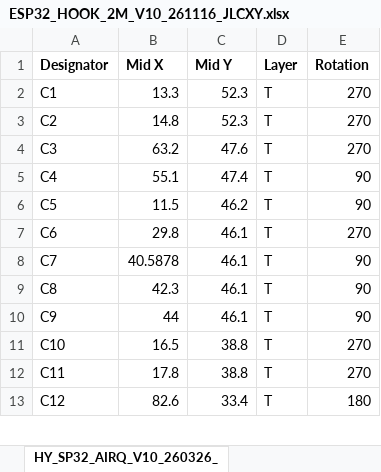
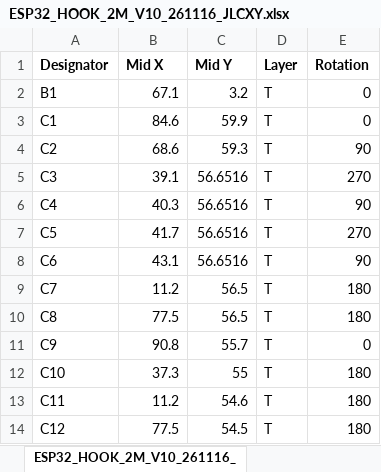
Before and after one commit to xxxlzjxxx/MotorDriver, an Excel workbook: HARDWARE/ESP32_HOOK_2M_V10_261116/ESP32_HOOK_2M_V10_261116_JLCXY.xlsx, sheet ESP32_HOOK_2M_V10_261116_, drawn as a sheet; only a part is shown; values as stored, in another font and other column widths than the file's, no borders; addresses are those after the commit; the diff covers the shown part only; the diff names each change by its address in the sheet, - before the commit and + after, or states it on an @@ line.

```diff
--- a/HARDWARE/ESP32_HOOK_2M_V10_261116/ESP32_HOOK_2M_V10_261116_JLCXY.xlsx (sheet ESP32_HOOK_2M_V10_261116_)
+++ b/HARDWARE/ESP32_HOOK_2M_V10_261116/ESP32_HOOK_2M_V10_261116_JLCXY.xlsx (sheet ESP32_HOOK_2M_V10_261116_)
-sheet tab: HY_SP32_AIRQ_V10_260326_
+sheet tab: ESP32_HOOK_2M_V10_261116_
+row 2: B1 | 67.1 | 3.2 | T | 0
-B3 (Mid X): 13.3
+B3 (Mid X): 84.6
-C3 (Mid Y): 52.3
+C3 (Mid Y): 59.9
-E3 (Rotation): 270
+E3 (Rotation): 0
-B4 (Mid X): 14.8
+B4 (Mid X): 68.6
-C4 (Mid Y): 52.3
+C4 (Mid Y): 59.3
-E4 (Rotation): 270
+E4 (Rotation): 90
-B5 (Mid X): 63.2
+B5 (Mid X): 39.1
-C5 (Mid Y): 47.6
+C5 (Mid Y): 56.6516
-B6 (Mid X): 55.1
+B6 (Mid X): 40.3
-C6 (Mid Y): 47.4
+C6 (Mid Y): 56.6516
-B7 (Mid X): 11.5
+B7 (Mid X): 41.7
-C7 (Mid Y): 46.2
+C7 (Mid Y): 56.6516
-E7 (Rotation): 90
+E7 (Rotation): 270
-B8 (Mid X): 29.8
+B8 (Mid X): 43.1
-C8 (Mid Y): 46.1
+C8 (Mid Y): 56.6516
-E8 (Rotation): 270
+E8 (Rotation): 90
-B9 (Mid X): 40.5878
+B9 (Mid X): 11.2
-C9:C10 (Mid Y): 46.1
+C9:C10 (Mid Y): 56.5
-E9:E10 (Rotation): 90
+E9:E10 (Rotation): 180
-B10 (Mid X): 42.3
+B10 (Mid X): 77.5
-B11 (Mid X): 44
+B11 (Mid X): 90.8
-C11 (Mid Y): 46.1
+C11 (Mid Y): 55.7
-E11 (Rotation): 90
+E11 (Rotation): 0
-B12 (Mid X): 16.5
+B12 (Mid X): 37.3
-C12 (Mid Y): 38.8
+C12 (Mid Y): 55
-E12:E13 (Rotation): 270
+E12:E13 (Rotation): 180
-B13 (Mid X): 17.8
+B13 (Mid X): 11.2
-C13 (Mid Y): 38.8
+C13 (Mid Y): 54.6
-B14 (Mid X): 82.6
+B14 (Mid X): 77.5
-C14 (Mid Y): 33.4
+C14 (Mid Y): 54.5
```
Also changed, not shown: 161 added rows, 2 removed rows and 158 edited cells elsewhere in this sheet, 34 other files.
